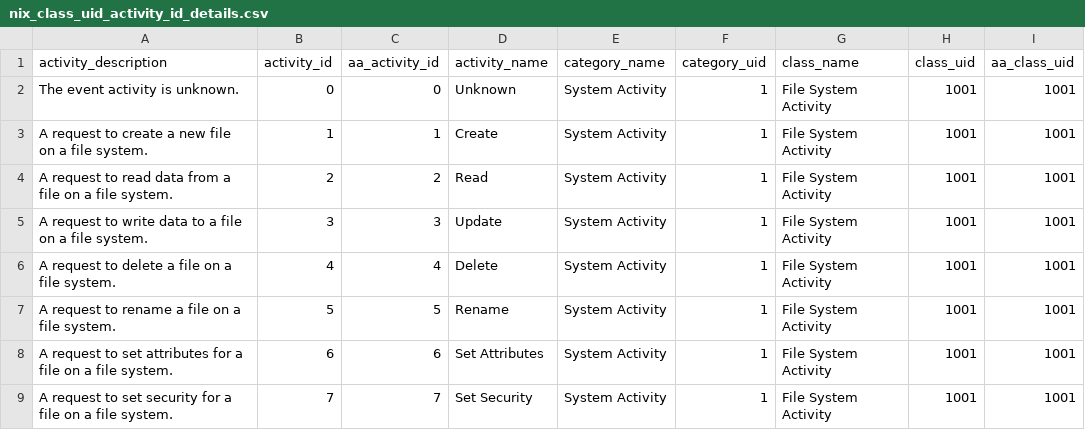
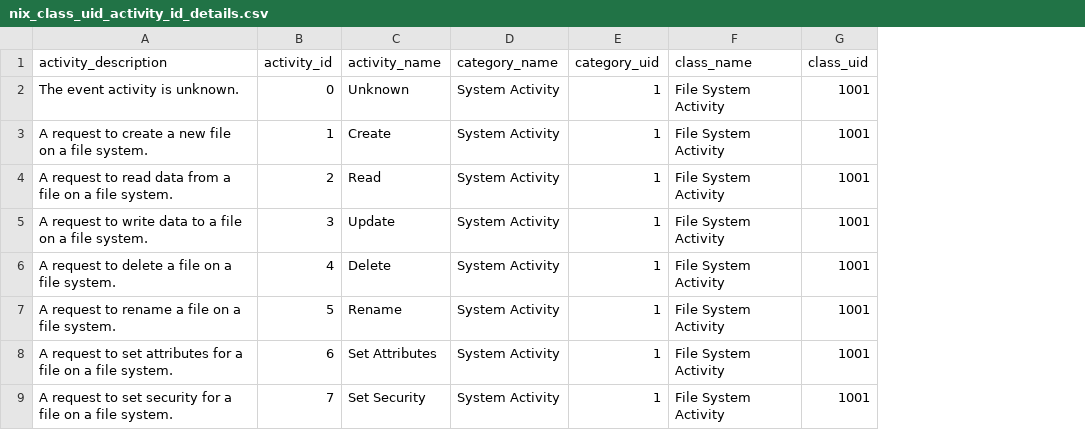
Before and after one commit to ark2491/ocsf, a CSV file: TA-linux-auditd-ocsf/lookups/nix_class_uid_activity_id_details.csv, drawn as a sheet; only a part is shown; the diff names each change by its address in the sheet, - before the commit and + after, or states it on an @@ line.

Commit message:
Update nix_class_uid_activity_id_details.csv

```diff
--- a/TA-linux-auditd-ocsf/lookups/nix_class_uid_activity_id_details.csv
+++ b/TA-linux-auditd-ocsf/lookups/nix_class_uid_activity_id_details.csv
-column C (aa_activity_id), rows 2-9: 0 | 1 | 2 | 3 | 4 | 5 | 6 | 7
-column I (aa_class_uid), rows 2-9: all 1001
```
